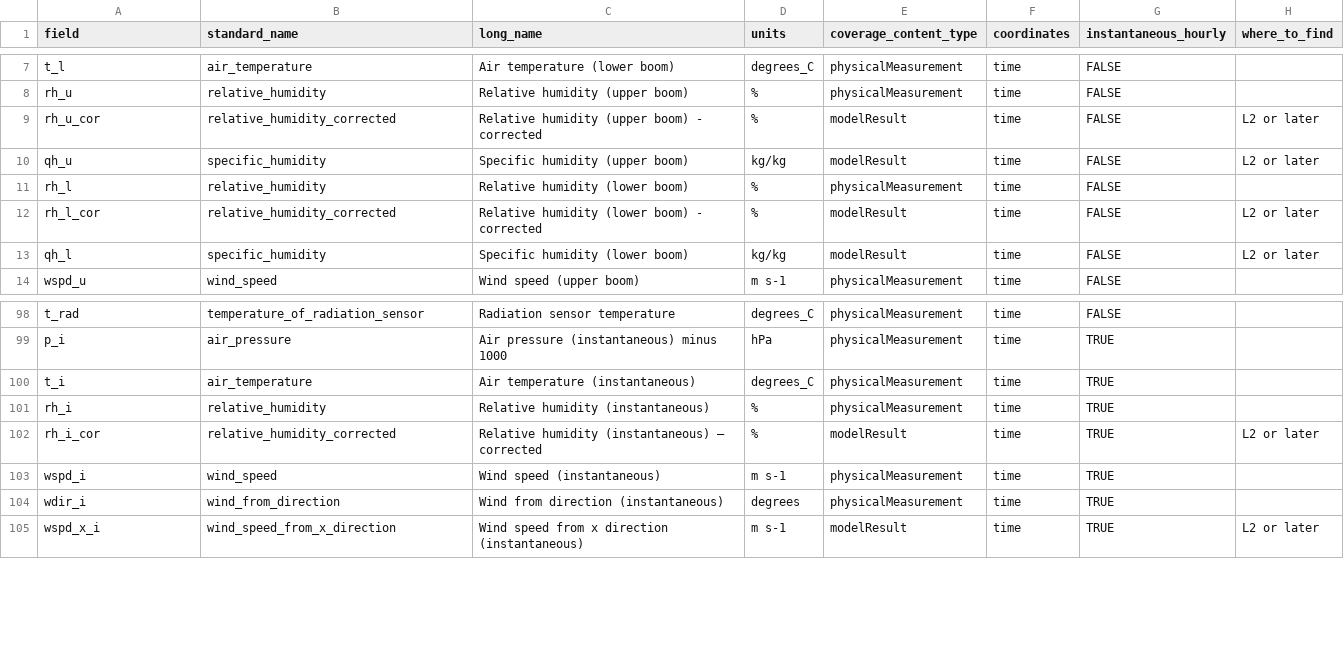
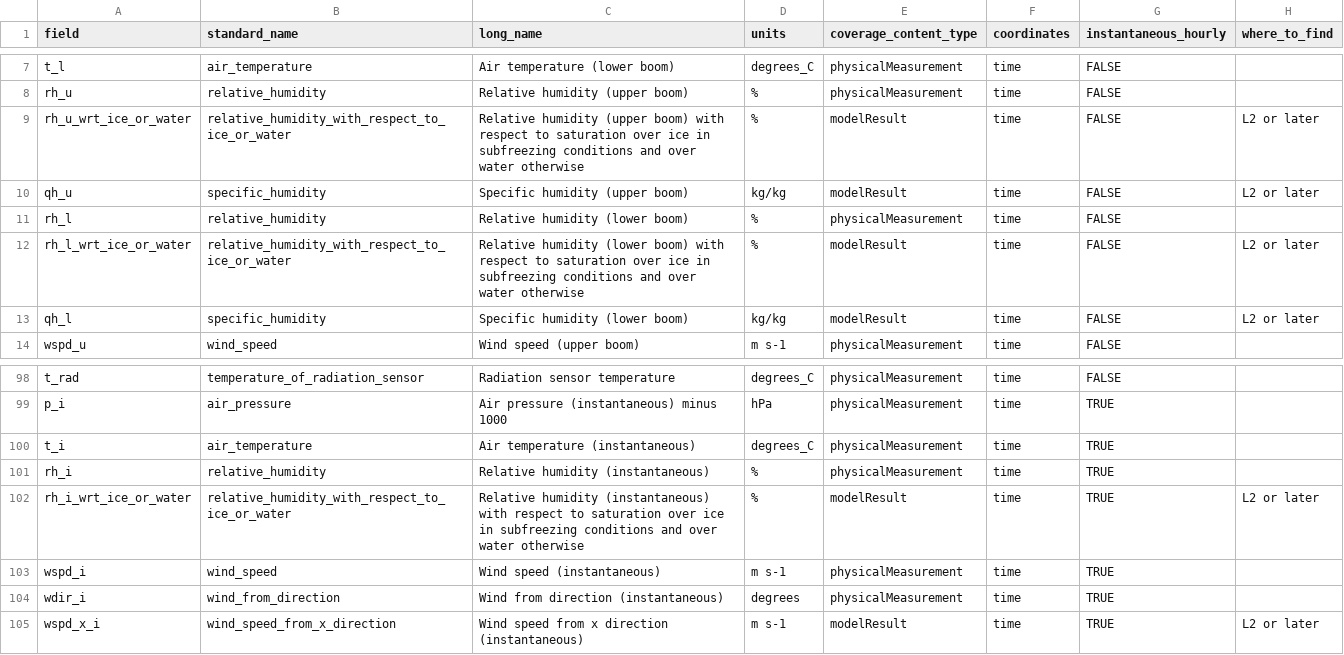
Before and after one commit to GEUS-Glaciology-and-Climate/pypromice, a CSV file: src/pypromice/resources/variables.csv, drawn as a sheet; only a part is shown, gaps mark what is left out; the diff names each change by its address in the sheet, - before the commit and + after, or states it on an @@ line.

Commit message:
update rh_*_cor to rh_'_wrt_ice_or_water

```diff
--- a/src/pypromice/resources/variables.csv
+++ b/src/pypromice/resources/variables.csv
-A9 (field): rh_u_cor
+A9 (field): rh_u_wrt_ice_or_water
-B9 (standard_name): relative_humidity_corrected
+B9 (standard_name): relative_humidity_with_respect_to_ice_or_water
-C9 (long_name): …(upper boom) - corrected
+C9 (long_name): …(upper boom) with respect to saturation over ice in subfreezing conditions and over water otherwise
-A12 (field): rh_l_cor
+A12 (field): rh_l_wrt_ice_or_water
-B12 (standard_name): relative_humidity_corrected
+B12 (standard_name): relative_humidity_with_respect_to_ice_or_water
-C12 (long_name): …(lower boom) - corrected
+C12 (long_name): …(lower boom) with respect to saturation over ice in subfreezing conditions and over water otherwise
-A102 (field): rh_i_cor
+A102 (field): rh_i_wrt_ice_or_water
-B102 (standard_name): relative_humidity_corrected
+B102 (standard_name): relative_humidity_with_respect_to_ice_or_water
-C102 (long_name): …humidity (instantaneous) – corrected
+C102 (long_name): …humidity (instantaneous) with respect to saturation over ice in subfreezing conditions and over water otherwise
```
Also changed, not shown: src/pypromice/resources/variable_aliases_GC-Net.csv, 4 other files.
